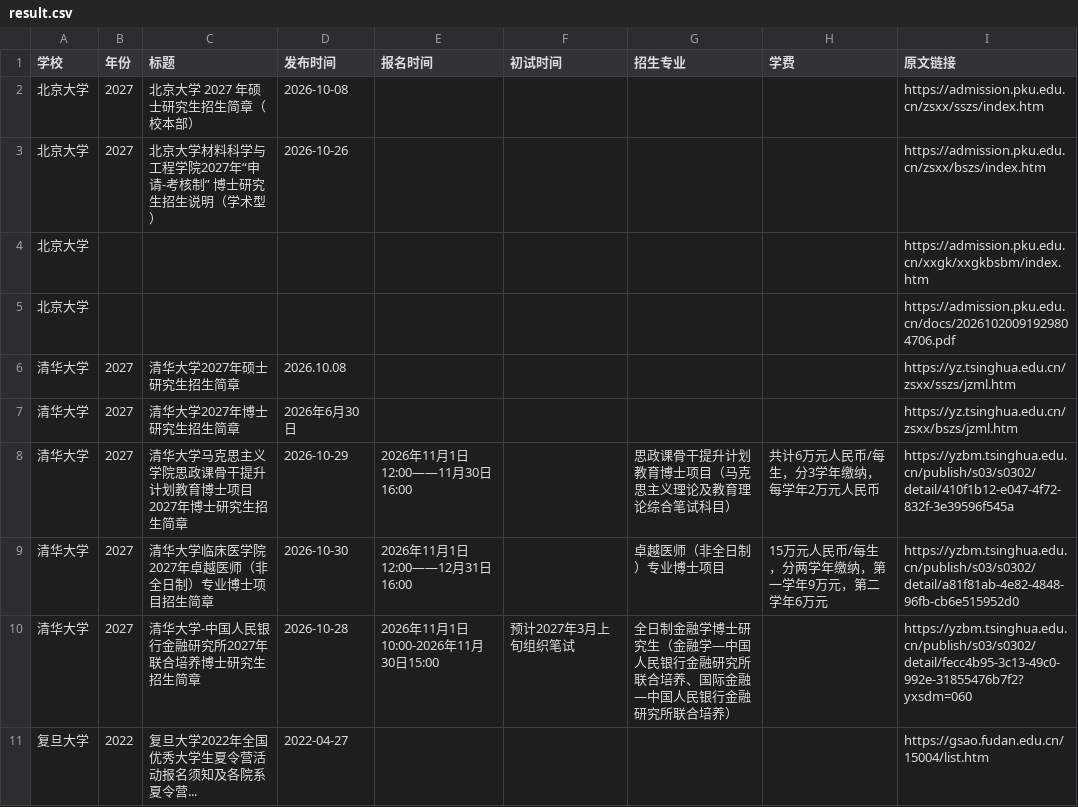
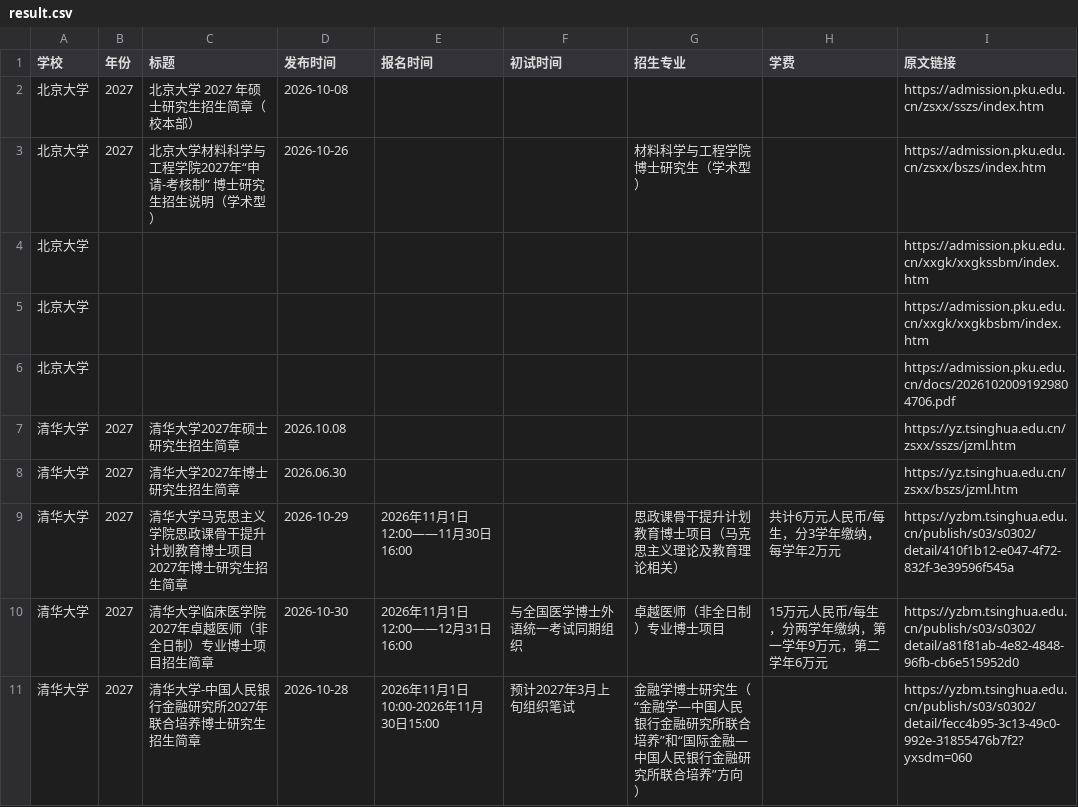
Before and after one commit to 1qq533/grad-admission-crawler, a CSV file: result.csv, drawn as a sheet; only a part is shown; the diff covers the shown part only.

```diff
--- a/result.csv
+++ b/result.csv
@@ -2,3 +2,4 @@
 北京大学,2027,北京大学 2027 年硕士研究生招生简章（校本部）,2026-10-08,,,,,https://admission.pku.edu.cn/zsxx/sszs/index.htm
-北京大学,2027,北京大学材料科学与工程学院2027年“申请-考核制” 博士研究生招生说明（学术型）,2026-10-26,,,,,https://admission.pku.edu.cn/zsxx/bszs/index.htm
+北京大学,2027,北京大学材料科学与工程学院2027年“申请-考核制” 博士研究生招生说明（学术型）,2026-10-26,,,材料科学与工程学院博士研究生（学术型）,,https://admission.pku.edu.cn/zsxx/bszs/index.htm
+北京大学,,,,,,,,https://admission.pku.edu.cn/xxgk/xxgkssbm/index.htm
 北京大学,,,,,,,,https://admission.pku.edu.cn/xxgk/xxgkbsbm/index.htm
@@ -6,6 +7,5 @@
 清华大学,2027,清华大学2027年硕士研究生招生简章,2026.10.08,,,,,https://yz.tsinghua.edu.cn/zsxx/sszs/jzml.htm
-清华大学,2027,清华大学2027年博士研究生招生简章,2026年6月30日,,,,,https://yz.tsinghua.edu.cn/zsxx/bszs/jzml.htm
-清华大学,2027,清华大学马克思主义学院思政课骨干提升计划教育博士项目2027年博士研究生招生简章,2026-10-29,2026年11月1日12:00——11月30日16:00,,思政课骨干提升计划教育博士项目（马克思主义理论及教育理论综合笔试科目）,共计6万元人民币/每生，分3学年缴纳，每学年2万元人民币,https://yzbm.tsinghua.edu.cn/publish/s03/s0302/detail/410f1b12-e047-4f72-832f-3e39596f545a
-清华大学,2027,清华大学临床医学院2027年卓越医师（非全日制）专业博士项目招生简章,2026-10-30,2026年11月1日12:00——12月31日16:00,,卓越医师（非全日制）专业博士项目,15万元人民币/每生，分两学年缴纳，第一学年9万元，第二学年6万元,https://yzbm.tsinghua.edu.cn/publish/s03/s0302/detail/a81f81ab-4e82-4848-96fb-cb6e515952d0
-清华大学,2027,清华大学-中国人民银行金融研究所2027年联合培养博士研究生招生简章,2026-10-28,2026年11月1日10:00-2026年11月30日15:00,预计2027年3月上旬组织笔试,全日制金融学博士研究生（金融学—中国人民银行金融研究所联合培养、国际金融—中国人民银行金融研究所联合培养）,,https://yzbm.tsinghua.edu.cn/publish/s03/s0302/detail/fecc4b95-3c13-49c0-992e-31855476b7f2?yxsdm=060
-复旦大学,2022,复旦大学2022年全国优秀大学生夏令营活动报名须知及各院系夏令营...,2022-04-27,,,,,https://gsao.fudan.edu.cn/15004/list.htm
+清华大学,2027,清华大学2027年博士研究生招生简章,2026.06.30,,,,,https://yz.tsinghua.edu.cn/zsxx/bszs/jzml.htm
+清华大学,2027,清华大学马克思主义学院思政课骨干提升计划教育博士项目2027年博士研究生招生简章,2026-10-29,2026年11月1日12:00——11月30日16:00,,思政课骨干提升计划教育博士项目（马克思主义理论及教育理论相关）,共计6万元人民币/每生，分3学年缴纳，每学年2万元,https://yzbm.tsinghua.edu.cn/publish/s03/s0302/detail/410f1b12-e047-4f72-832f-3e39596f545a
+清华大学,2027,清华大学临床医学院2027年卓越医师（非全日制）专业博士项目招生简章,2026-10-30,2026年11月1日12:00——12月31日16:00,与全国医学博士外语统一考试同期组织,卓越医师（非全日制）专业博士项目,15万元人民币/每生，分两学年缴纳，第一学年9万元，第二学年6万元,https://yzbm.tsinghua.edu.cn/publish/s03/s0302/detail/a81f81ab-4e82-4848-96fb-cb6e515952d0
+清华大学,2027,清华大学-中国人民银行金融研究所2027年联合培养博士研究生招生简章,2026-10-28,2026年11月1日10:00-2026年11月30日15:00,预计2027年3月上旬组织笔试,金融学博士研究生（“金融学―中国人民银行金融研究所联合培养”和“国际金融―中国人民银行金融研究所联合培养”方向）,,https://yzbm.tsinghua.edu.cn/publish/s03/s0302/detail/fecc4b95-3c13-49c0-992e-31855476b7f2?yxsdm=060
```
Also changed, not shown: 2 added rows, 1 removed row and 5 edited cells elsewhere in this file.
